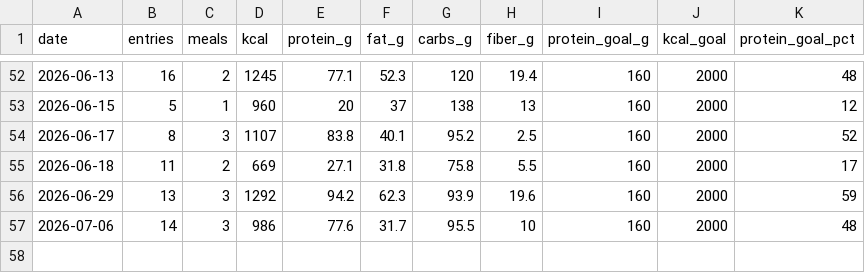
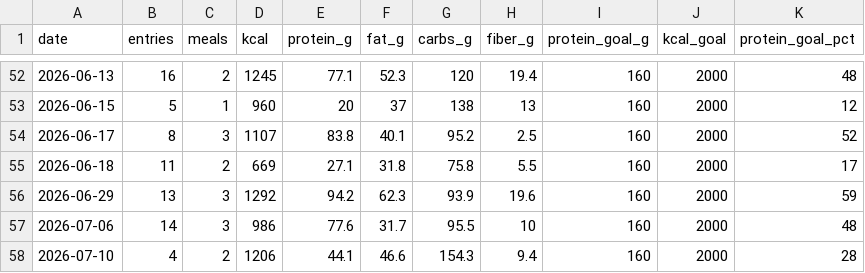
Before and after one commit to AnandChowdhary/food, a CSV file: data/daily.csv, drawn as a sheet; only a part is shown, gaps mark what is left out; the diff names each change by its address in the sheet, - before the commit and + after, or states it on an @@ line.

```diff
--- a/data/daily.csv
+++ b/data/daily.csv
+row 58: 2026-07-10 | 4 | 2 | 1206 | 44.1 | 46.6 | 154.3 | 9.4 | 160 | 2000 | 28
```
Also changed, not shown: data/entries.csv, data/meals.csv.
